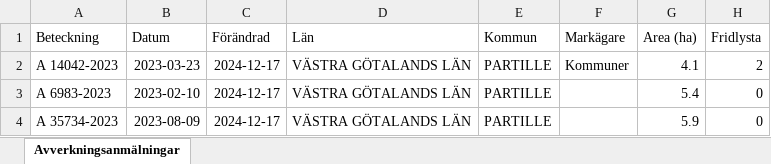
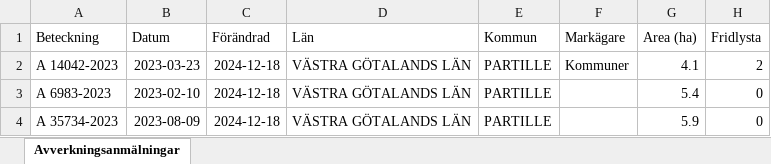
Before and after one commit to klasma/Logging_1402, an Excel workbook: Översikt PARTILLE.xlsx, sheet Avverkningsanmälningar, drawn as a sheet; only a part is shown; values as stored, in another font and other column widths than the file's, no borders; the diff names each change by its address in the sheet, - before the commit and + after, or states it on an @@ line.

```diff
--- a/Översikt PARTILLE.xlsx (sheet Avverkningsanmälningar)
+++ b/Översikt PARTILLE.xlsx (sheet Avverkningsanmälningar)
-C2:C4 (Förändrad): 2024-12-17
+C2:C4 (Förändrad): 2024-12-18
```
Also changed, not shown: artfynd/A 14042-2023 artfynd.xlsx, 5 other files.
